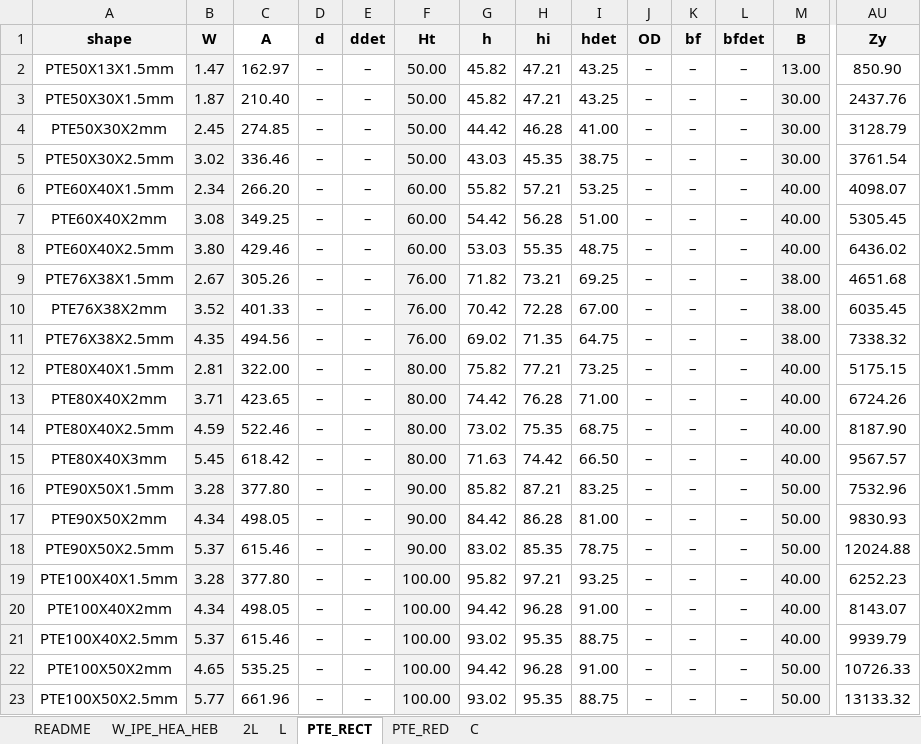
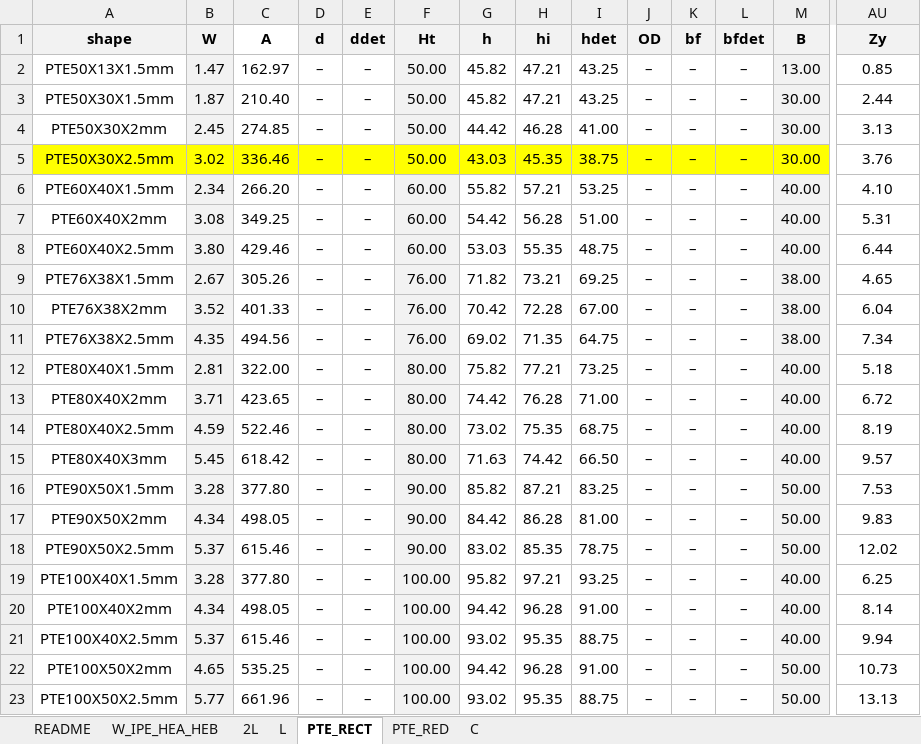
Before and after one commit to Beicker29/StructureLab_HFS, an Excel workbook: data/sections.xlsx, sheet PTE_RECT, drawn as a sheet; only a part is shown, gaps mark what is left out; values as stored, in another font and other column widths than the file's, no borders; the diff covers the shown part only; the diff names each change by its address in the sheet, - before the commit and + after, or states it on an @@ line.

```diff
--- a/data/sections.xlsx (sheet PTE_RECT)
+++ b/data/sections.xlsx (sheet PTE_RECT)
-AU2 (Zy): 850.90
+AU2 (Zy): 0.85
-AU3 (Zy): 2437.76
+AU3 (Zy): 2.44
-AU4 (Zy): 3128.79
+AU4 (Zy): 3.13
-A5 fill: none
+A5 fill: #FFFF00
-B5 fill: #F2F2F2
+B5 fill: #FFFF00
-C5:E5 fill: none
+C5:E5 fill: #FFFF00
-F5 fill: #F2F2F2
+F5 fill: #FFFF00
-G5:L5 fill: none
+G5:L5 fill: #FFFF00
-M5 fill: #F2F2F2
+M5 fill: #FFFF00
-AU5 (Zy): 3761.54
+AU5 (Zy): 3.76
-AU6 (Zy): 4098.07
+AU6 (Zy): 4.10
-AU7 (Zy): 5305.45
+AU7 (Zy): 5.31
-AU8 (Zy): 6436.02
+AU8 (Zy): 6.44
-AU9 (Zy): 4651.68
+AU9 (Zy): 4.65
-AU10 (Zy): 6035.45
+AU10 (Zy): 6.04
-AU11 (Zy): 7338.32
+AU11 (Zy): 7.34
-AU12 (Zy): 5175.15
+AU12 (Zy): 5.18
-AU13 (Zy): 6724.26
+AU13 (Zy): 6.72
-AU14 (Zy): 8187.90
+AU14 (Zy): 8.19
-AU15 (Zy): 9567.57
+AU15 (Zy): 9.57
-AU16 (Zy): 7532.96
+AU16 (Zy): 7.53
-AU17 (Zy): 9830.93
+AU17 (Zy): 9.83
-AU18 (Zy): 12024.88
+AU18 (Zy): 12.02
-AU19 (Zy): 6252.23
+AU19 (Zy): 6.25
-AU20 (Zy): 8143.07
+AU20 (Zy): 8.14
-AU21 (Zy): 9939.79
+AU21 (Zy): 9.94
-AU22 (Zy): 10726.33
+AU22 (Zy): 10.73
-AU23 (Zy): 13133.32
+AU23 (Zy): 13.13
```
Also changed, not shown: 28 edited cells and cell formats elsewhere in this sheet, 26 other files.
